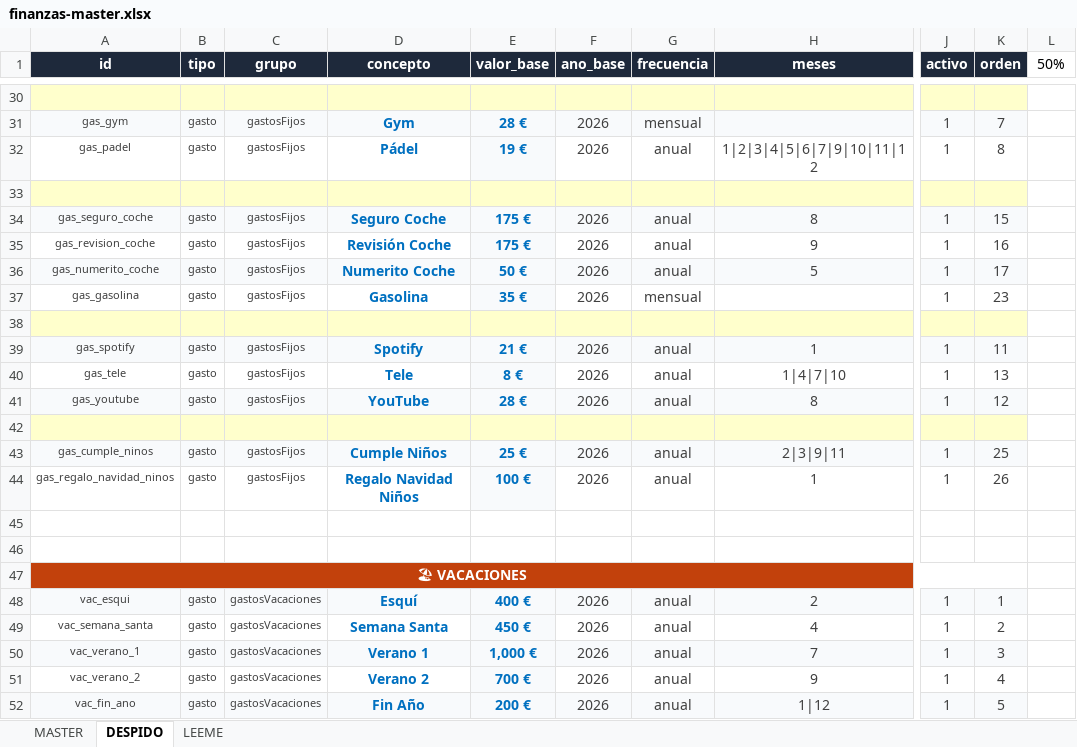
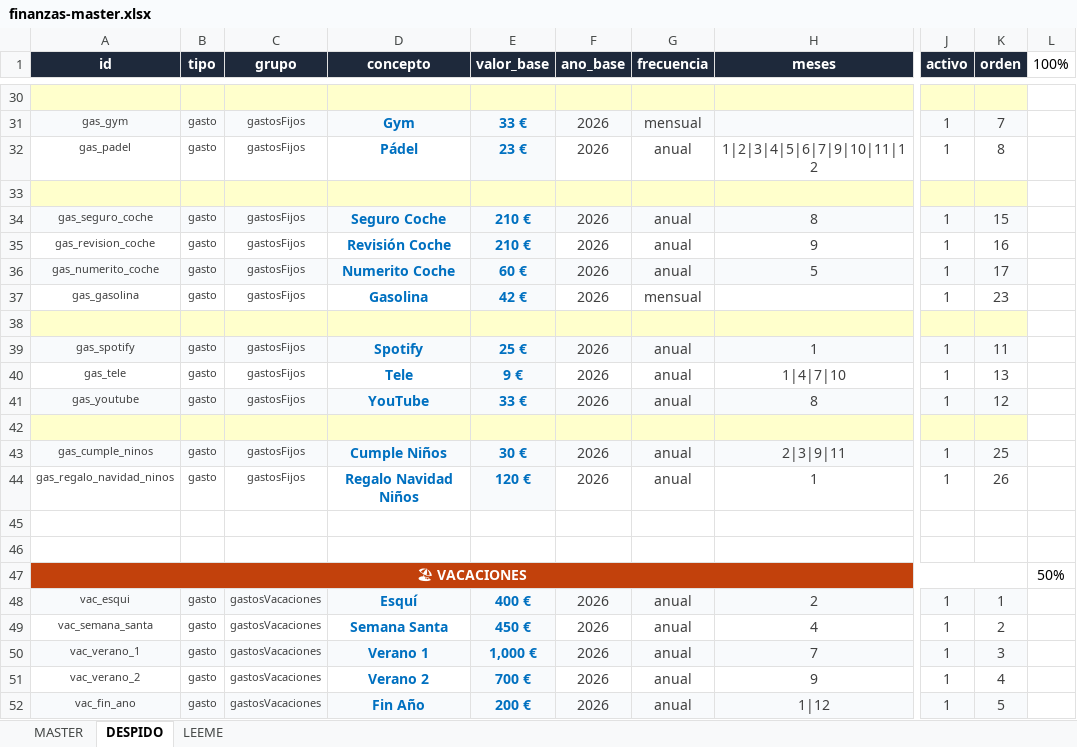
Before and after one commit to javiap20/cuentas-javi, an Excel workbook: excel/finanzas-master.xlsx, sheet DESPIDO, drawn as a sheet; only a part is shown, gaps mark what is left out; values as stored, in another font and other column widths than the file's, no borders; conditional formats not drawn; the diff covers the shown part only; the diff names each change by its address in the sheet, - before the commit and + after, or states it on an @@ line.

```diff
--- a/excel/finanzas-master.xlsx (sheet DESPIDO)
+++ b/excel/finanzas-master.xlsx (sheet DESPIDO)
-L1: 50%
+L1: 100%
-E31 (valor_base): 28 €
+E31 (valor_base): 33 €
-E32 (valor_base): 19 €
+E32 (valor_base): 23 €
-E34:E35 (valor_base): 175 €
+E34:E35 (valor_base): 210 €
-E36 (valor_base): 50 €
+E36 (valor_base): 60 €
-E37 (valor_base): 35 €
+E37 (valor_base): 42 €
-E39 (valor_base): 21 €
+E39 (valor_base): 25 €
-E40 (valor_base): 8 €
+E40 (valor_base): 9 €
-E41 (valor_base): 28 €
+E41 (valor_base): 33 €
-E43 (valor_base): 25 €
+E43 (valor_base): 30 €
-E44 (valor_base): 100 €
+E44 (valor_base): 120 €
-L47 (100%): (empty)
+L47 (100%): 50%
```
Also changed, not shown: 19 edited cells elsewhere in this sheet, formulas that keep their value.
